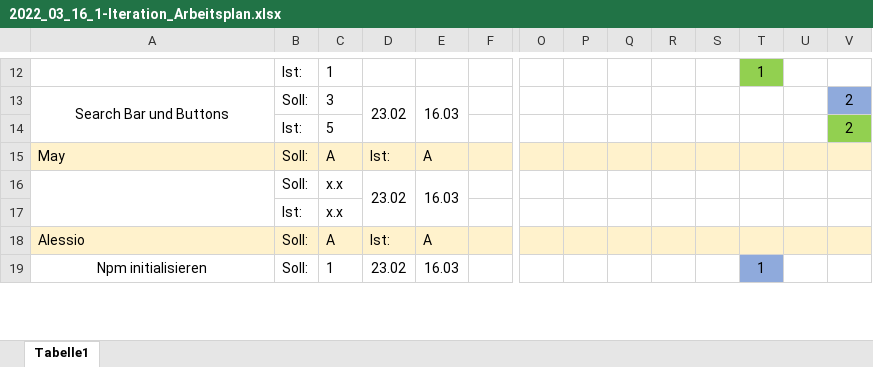
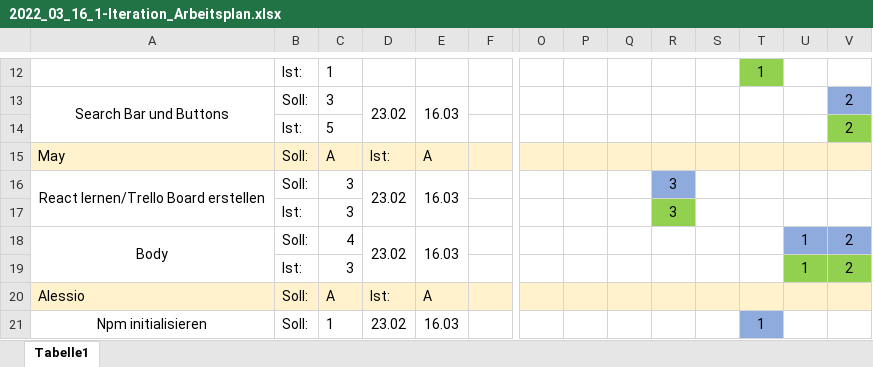
Before and after one commit to JanKoch99/PSE_DELIVERABLES, an Excel workbook: Arbeitsplan/2022_03_16_1-Iteration_Arbeitsplan.xlsx, sheet Tabelle1, drawn as a sheet; only a part is shown, gaps mark what is left out; values as stored, in another font and other column widths than the file's, no borders; charts and pictures not drawn; removed rows and columns are numbered as before the commit, all else as after; rows hold the shown columns only; the diff names each change by its address in the sheet, - before the commit and + after, or states it on an @@ line.

Commit message:
updated Arbeitsplan

```diff
--- a/Arbeitsplan/2022_03_16_1-Iteration_Arbeitsplan.xlsx (sheet Tabelle1)
+++ b/Arbeitsplan/2022_03_16_1-Iteration_Arbeitsplan.xlsx (sheet Tabelle1)
-A16: (empty)
+A16: React lernen/Trello Board erstellen
-C16: x.x
+C16: 3
-R16: (empty)
+R16: 3
-R16 fill: none
+R16 fill: #8FAADC
-row 17:  | Ist: | x.x
+row 17:  | Ist: | 3 |  |  |  |  |  |  | 3
+row 18: Body | Soll: | 4 | 23.02 | 16.03 |  |  |  |  |  |  |  | 1 | 2
+row 19:  | Ist: | 3 |  |  |  |  |  |  |  |  |  | 1 | 2
```
Also changed, not shown: charts or pictures.
